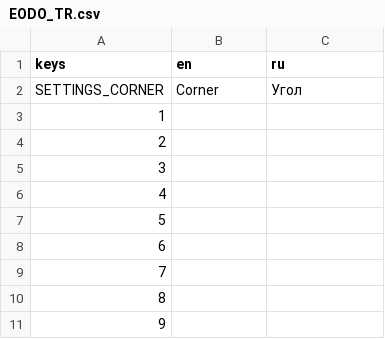
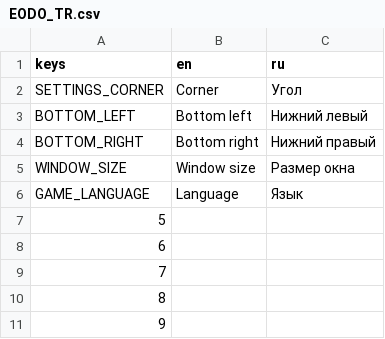
Before and after one commit to AVoidKnight/Dignified-Death, a CSV file: assets/EODO_TR.csv, drawn as a sheet; only a part is shown.

Commit message:
Update EODO_TR.csv

```diff
--- a/assets/EODO_TR.csv
+++ b/assets/EODO_TR.csv
@@ -2,6 +2,6 @@ keys,en,ru
 SETTINGS_CORNER,Corner,Угол
-1,,
-2,,
-3,,
-4,,
+BOTTOM_LEFT,Bottom left,Нижний левый
+BOTTOM_RIGHT,Bottom right,Нижний правый
+WINDOW_SIZE,Window size,Размер окна
+GAME_LANGUAGE,Language,Язык
 5,,
```
